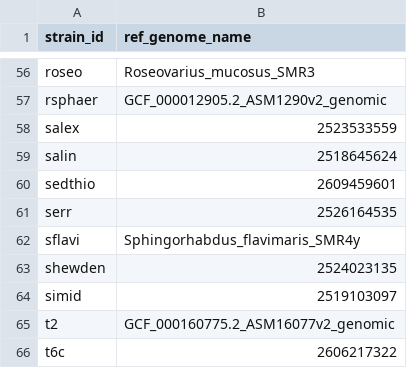
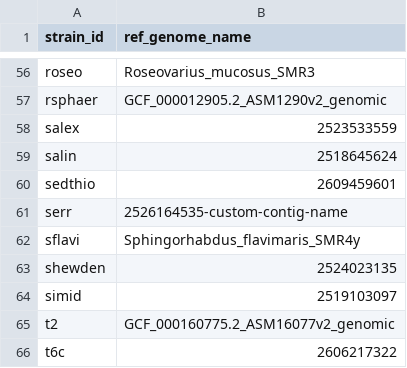
Before and after one commit to segrelab/iamm-collection, a CSV file: iamm_references.csv, drawn as a sheet; only a part is shown, gaps mark what is left out.

Commit message:
Use serr genome with short contig name

```diff
--- a/iamm_references.csv
+++ b/iamm_references.csv
@@ -60,3 +60,3 @@ salin,2518645624
 sedthio,2609459601
-serr,2526164535
+serr,2526164535-custom-contig-name
 sflavi,Sphingorhabdus_flavimaris_SMR4y
```
